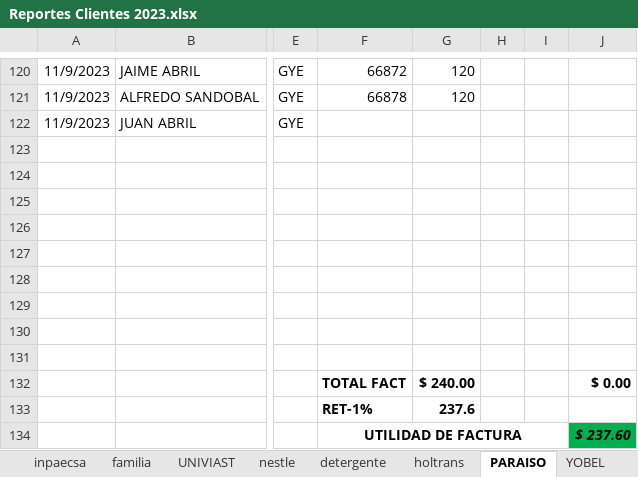
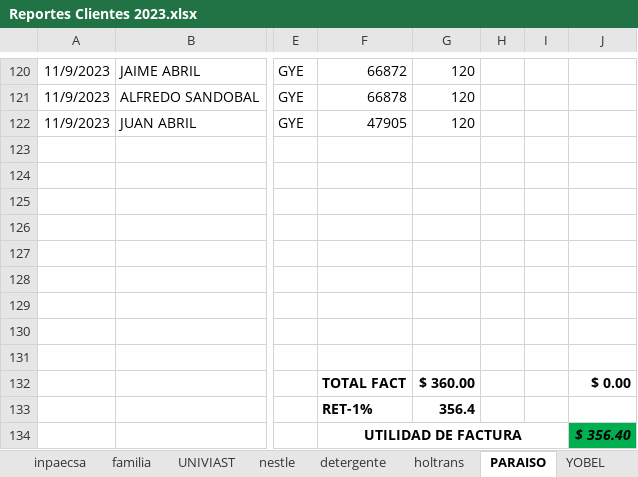
Before and after one commit to ABRILTRANS/OFICINA, an Excel workbook: DOC 2023/Reportes Clientes 2023.xlsx, sheet PARAISO, drawn as a sheet; only a part is shown, gaps mark what is left out; values as stored, in another font and other column widths than the file's, no borders; the diff names each change by its address in the sheet, - before the commit and + after, or states it on an @@ line.

```diff
--- a/DOC 2023/Reportes Clientes 2023.xlsx (sheet PARAISO)
+++ b/DOC 2023/Reportes Clientes 2023.xlsx (sheet PARAISO)
-F122: (empty)
+F122: 47905
-G122: (empty)
+G122: 120
-G132: $ 240.00
+G132: $ 360.00
-G133: 237.6
+G133: 356.4
-J134: $ 237.60
+J134: $ 356.40
```
Also changed, not shown: sheet FLEXNET, sheet yupi.
